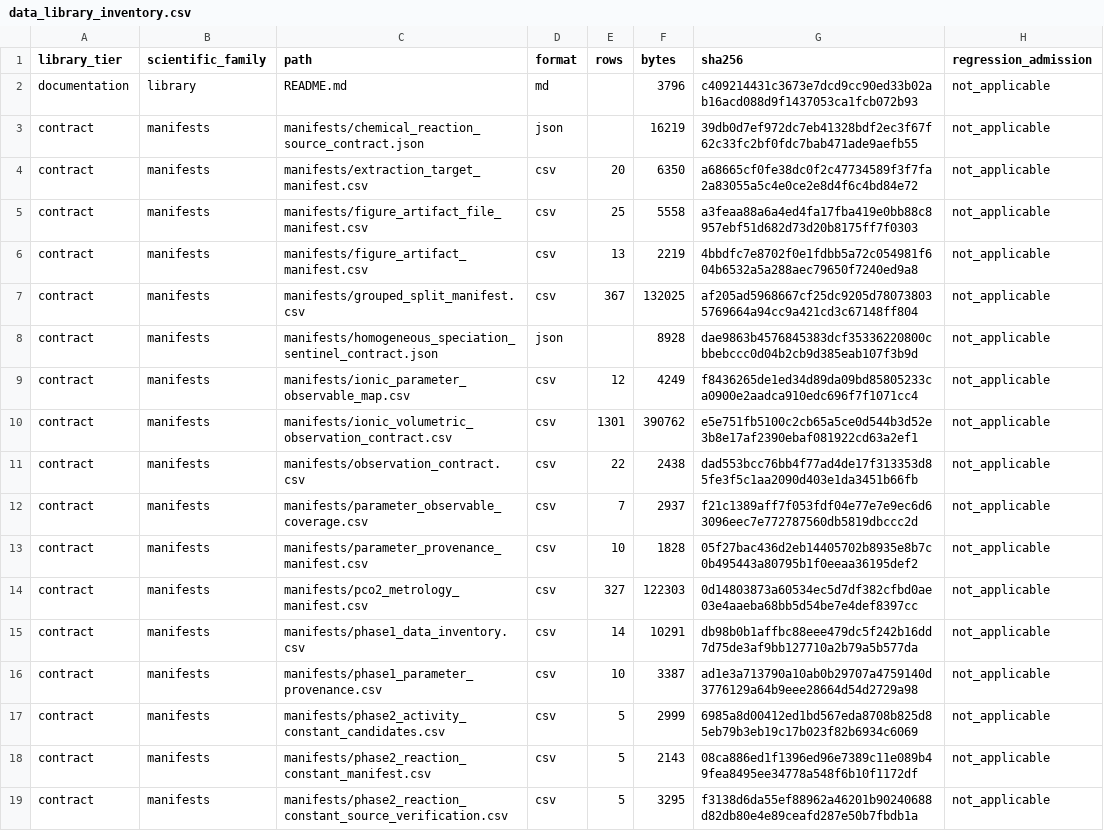
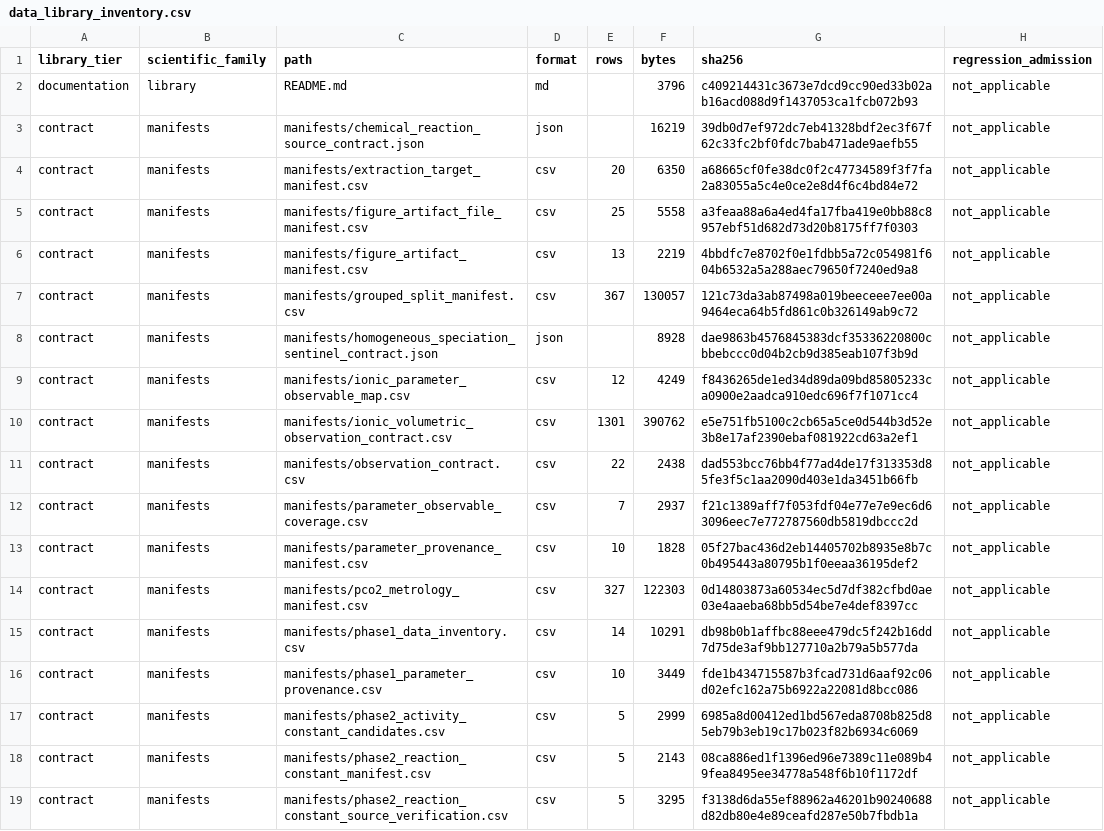
Before and after one commit to tannerpolley/MEA-Thermodynamics, a CSV file: data/reference/MEA/manifests/data_library_inventory.csv, drawn as a sheet; only a part is shown.

```diff
--- a/data/reference/MEA/manifests/data_library_inventory.csv
+++ b/data/reference/MEA/manifests/data_library_inventory.csv
@@ -6,3 +6,3 @@ contract,manifests,manifests/figure_artifact_file_manifest.csv,csv,25,5558,a3fea
 contract,manifests,manifests/figure_artifact_manifest.csv,csv,13,2219,4bbdfc7e8702f0e1fdbb5a72c054981f604b6532a5a288aec79650f7240ed9a8,not_applicable
-contract,manifests,manifests/grouped_split_manifest.csv,csv,367,132025,af205ad5968667cf25dc9205d780738035769664a94cc9a421cd3c67148ff804,not_applicable
+contract,manifests,manifests/grouped_split_manifest.csv,csv,367,130057,121c73da3ab87498a019beeceee7ee00a9464eca64b5fd861c0b326149ab9c72,not_applicable
 contract,manifests,manifests/homogeneous_speciation_sentinel_contract.json,json,,8928,dae9863b4576845383dcf35336220800cbbebccc0d04b2cb9d385eab107f3b9d,not_applicable
@@ -15,3 +15,3 @@ contract,manifests,manifests/pco2_metrology_manifest.csv,csv,327,122303,0d148038
 contract,manifests,manifests/phase1_data_inventory.csv,csv,14,10291,db98b0b1affbc88eee479dc5f242b16dd7d75de3af9bb127710a2b79a5b577da,not_applicable
-contract,manifests,manifests/phase1_parameter_provenance.csv,csv,10,3387,ad1e3a713790a10ab0b29707a4759140d3776129a64b9eee28664d54d2729a98,not_applicable
+contract,manifests,manifests/phase1_parameter_provenance.csv,csv,10,3449,fde1b434715587b3fcad731d6aaf92c06d02efc162a75b6922a22081d8bcc086,not_applicable
 contract,manifests,manifests/phase2_activity_constant_candidates.csv,csv,5,2999,6985a8d00412ed1bd567eda8708b825d85eb79b3eb19c17b023f82b6934c6069,not_applicable
```
Also changed, not shown: analyses/phase3/equilibrium_package_replay/results/equilibrium_replay_comparison.csv, data/reference/MEA/manifests/grouped_split_manifest.csv, 37 other files.
